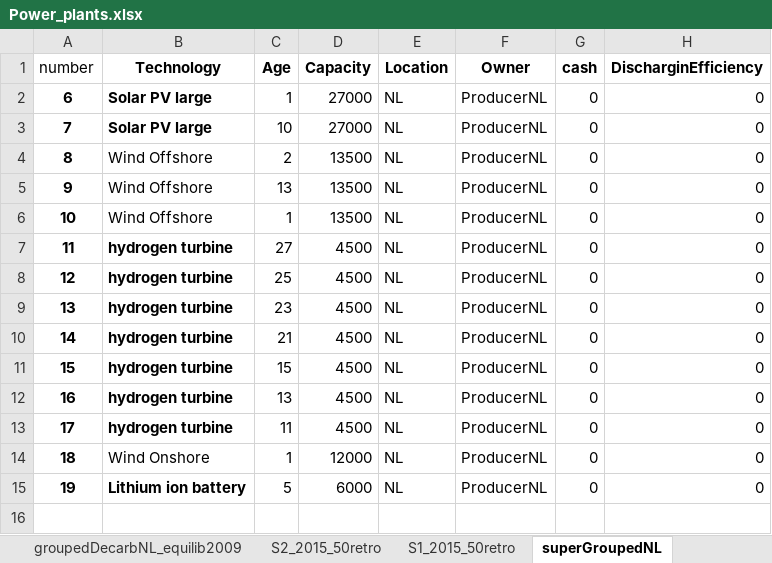
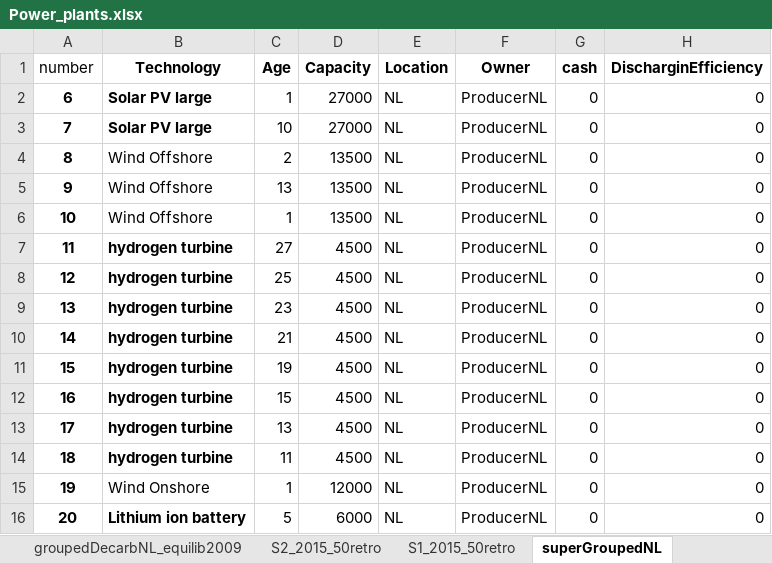
Before and after one commit to TradeRES/toolbox-amiris-emlab, an Excel workbook: data/Power_plants.xlsx, sheet superGroupedNL, drawn as a sheet; values as stored, in another font and other column widths than the file's, no borders; addresses are those after the commit; the diff names each change by its address in the sheet, - before the commit and + after, or states it on an @@ line.

```diff
--- a/data/Power_plants.xlsx (sheet superGroupedNL)
+++ b/data/Power_plants.xlsx (sheet superGroupedNL)
+row 11: 15 | hydrogen turbine | 19 | 4500 | NL | ProducerNL | 0 | 0
@@ column A (number) renumbered from row 12 down @@
```
Also changed, not shown: 3 other files.
